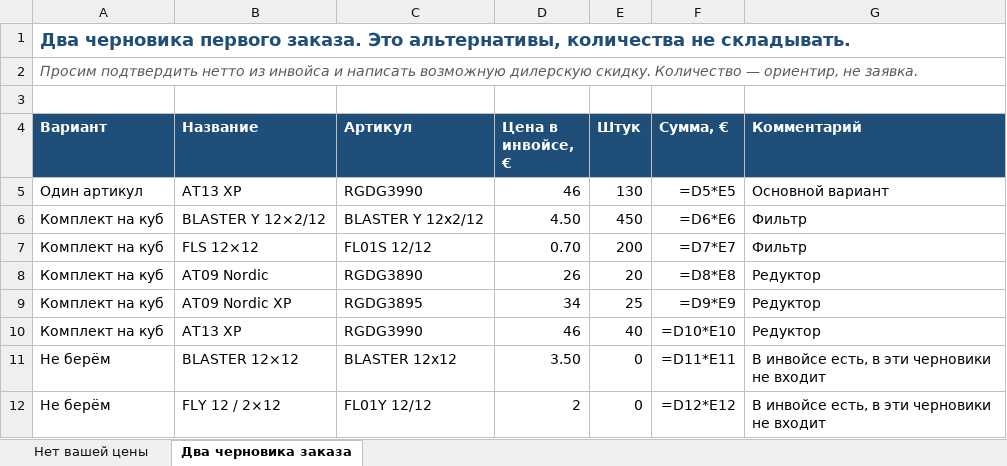
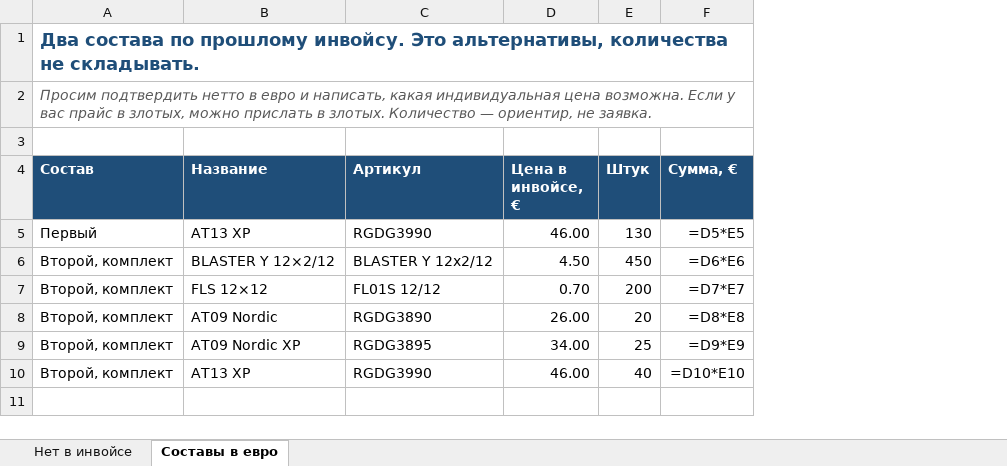
Before and after one commit to GithubRavilS/gbo, an Excel workbook: zapros-assortiment.xlsx, sheet Составы в евро, drawn as a sheet; values as stored, in another font and other column widths than the file's, no borders; formulas without a stored value are shown as written; removed rows and columns are numbered as before the commit, all else as after; the diff names each change by its address in the sheet, - before the commit and + after, or states it on an @@ line.

```diff
--- a/zapros-assortiment.xlsx (sheet Составы в евро)
+++ b/zapros-assortiment.xlsx (sheet Составы в евро)
-sheet tab: Нет вашей цены
+sheet tab: Нет в инвойсе
-sheet tab: Два черновика заказа
+sheet tab: Составы в евро
-column A (Вариант), rows 1-2: Два черновика первого заказа. Это альтернативы, количества не складывать. | Просим подтвердить нетто из инвойса и написать возможную дилерскую скидку. Количество — ориентир, не заявка.; rows 5-10: Один артикул | Комплект на куб | Комплект на куб | Комплект на куб | Комплект на куб | Комплект на куб
+column A (Состав), rows 1-2: Два состава по прошлому инвойсу. Это альтернативы, количества не складывать. | Просим подтвердить нетто в евро и написать, какая индивидуальная цена возможна. Если у вас прайс в злотых, можно прислать в злотых. Количество — ориентир, не заявка.; rows 5-10: Первый | Второй, комплект | Второй, комплект | Второй, комплект | Второй, комплект | Второй, комплект
-column G (Комментарий), rows 5-10: Основной вариант | Фильтр | Фильтр | Редуктор | Редуктор | Редуктор
-D5 (Цена в инвойсе, €): 46
+D5 (Цена в инвойсе, €): 46.00
-D8 (Цена в инвойсе, €): 26
+D8 (Цена в инвойсе, €): 26.00
-D9 (Цена в инвойсе, €): 34
+D9 (Цена в инвойсе, €): 34.00
-D10 (Цена в инвойсе, €): 46
+D10 (Цена в инвойсе, €): 46.00
-row 11: Не берём | BLASTER 12×12 | BLASTER 12х12 | 3.50 | 0 | =D11*E11 | В инвойсе есть, в эти черновики не входит
-row 12: Не берём | FLY 12 / 2×12 | FL01Y 12/12 | 2 | 0 | =D12*E12 | В инвойсе есть, в эти черновики не входит
```
Also changed, not shown: sheet Нет в инвойсе, 1 other file.
